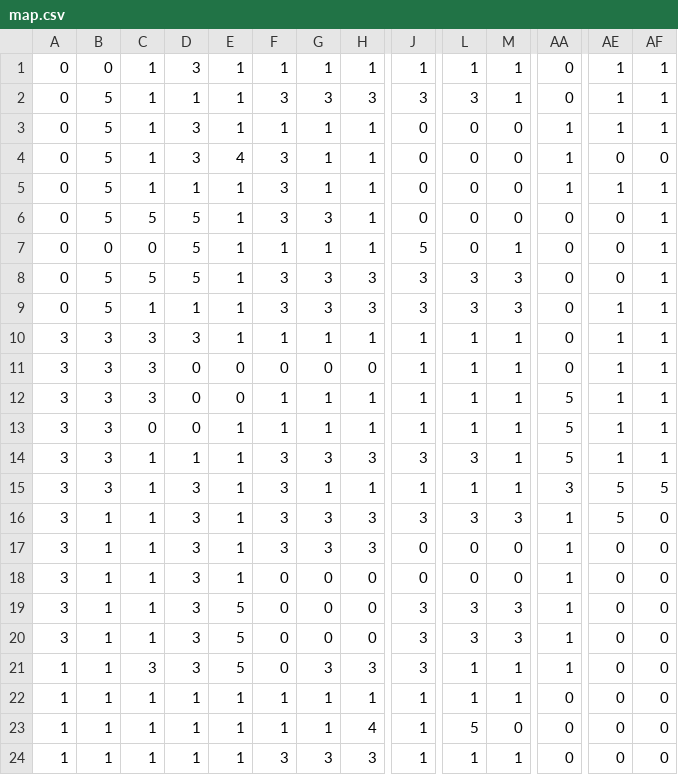
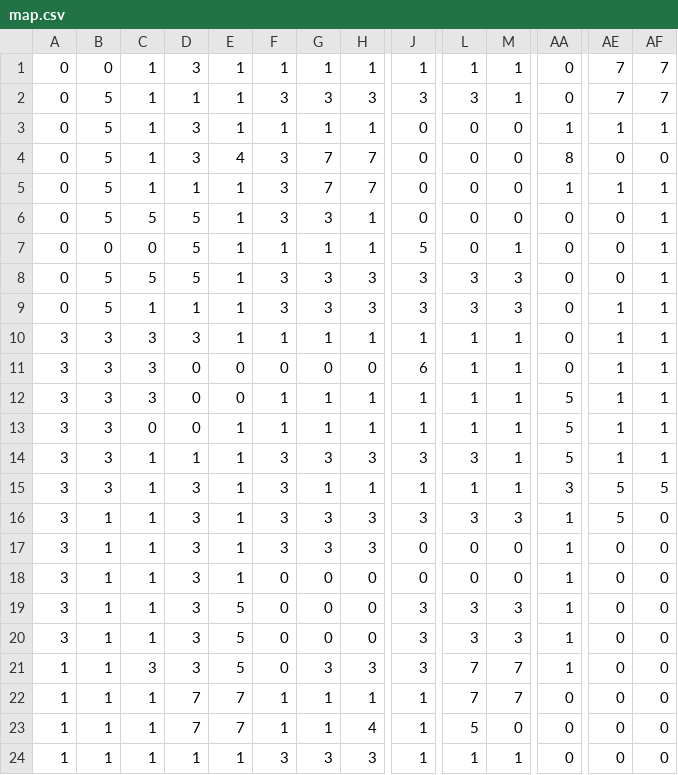
Before and after one commit to GregoryKogan/gnome-field, a CSV file: gnome-field/public/map.csv, drawn as a sheet; only a part is shown, gaps mark what is left out; the diff names each change by its address in the sheet, - before the commit and + after, or states it on an @@ line.

```diff
--- a/gnome-field/public/map.csv
+++ b/gnome-field/public/map.csv
-AE1:AE2: 1
+AE1:AE2: 7
-AF1:AF2: 1
+AF1:AF2: 7
-G4:G5: 1
+G4:G5: 7
-H4:H5: 1
+H4:H5: 7
-AA4: 1
+AA4: 8
-J11: 1
+J11: 6
-L21:L22: 1
+L21:L22: 7
-M21:M22: 1
+M21:M22: 7
-D22:D23: 1
+D22:D23: 7
-E22:E23: 1
+E22:E23: 7
```
Also changed, not shown: 3 other files.
